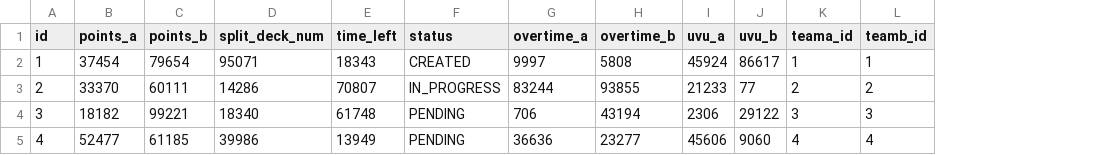
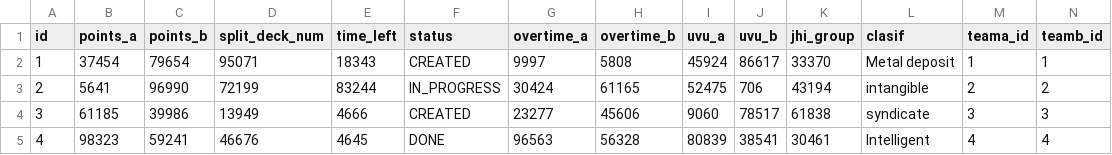
Before and after one commit to Proypb20/psa-ranking-develop-modif, a CSV file: src/main/resources/config/liquibase/fake-data/game.csv, drawn as a sheet; only a part is shown; the diff covers the shown part only; the diff names each change by its address in the sheet, - before the commit and + after, or states it on an @@ line.

Commit message:
Agregado Grupo y Clasif en games

```diff
--- a/src/main/resources/config/liquibase/fake-data/game.csv
+++ b/src/main/resources/config/liquibase/fake-data/game.csv
+column K (jhi_group), rows 2-5: 33370 | 43194 | 61838 | 30461
+column L (clasif), rows 2-5: Metal deposit | intangible | syndicate | Intelligent
-B3 (points_a): 33370
+B3 (points_a): 5641
-C3 (points_b): 60111
+C3 (points_b): 96990
-D3 (split_deck_num): 14286
+D3 (split_deck_num): 72199
-E3 (time_left): 70807
+E3 (time_left): 83244
-G3 (overtime_a): 83244
+G3 (overtime_a): 30424
-H3 (overtime_b): 93855
+H3 (overtime_b): 61165
-I3 (uvu_a): 21233
+I3 (uvu_a): 52475
-J3 (uvu_b): 77
+J3 (uvu_b): 706
-B4 (points_a): 18182
+B4 (points_a): 61185
-C4 (points_b): 99221
+C4 (points_b): 39986
-D4 (split_deck_num): 18340
+D4 (split_deck_num): 13949
-E4 (time_left): 61748
+E4 (time_left): 4666
-F4 (status): PENDING
+F4 (status): CREATED
-G4 (overtime_a): 706
+G4 (overtime_a): 23277
-H4 (overtime_b): 43194
+H4 (overtime_b): 45606
-I4 (uvu_a): 2306
+I4 (uvu_a): 9060
-J4 (uvu_b): 29122
+J4 (uvu_b): 78517
-B5 (points_a): 52477
+B5 (points_a): 98323
-C5 (points_b): 61185
+C5 (points_b): 59241
-D5 (split_deck_num): 39986
+D5 (split_deck_num): 46676
-E5 (time_left): 13949
+E5 (time_left): 4645
-F5 (status): PENDING
+F5 (status): DONE
-G5 (overtime_a): 36636
+G5 (overtime_a): 96563
-H5 (overtime_b): 23277
+H5 (overtime_b): 56328
-I5 (uvu_a): 45606
+I5 (uvu_a): 80839
-J5 (uvu_b): 9060
+J5 (uvu_b): 38541
```
Also changed, not shown: 53 edited cells elsewhere in this file, 18 other files.
